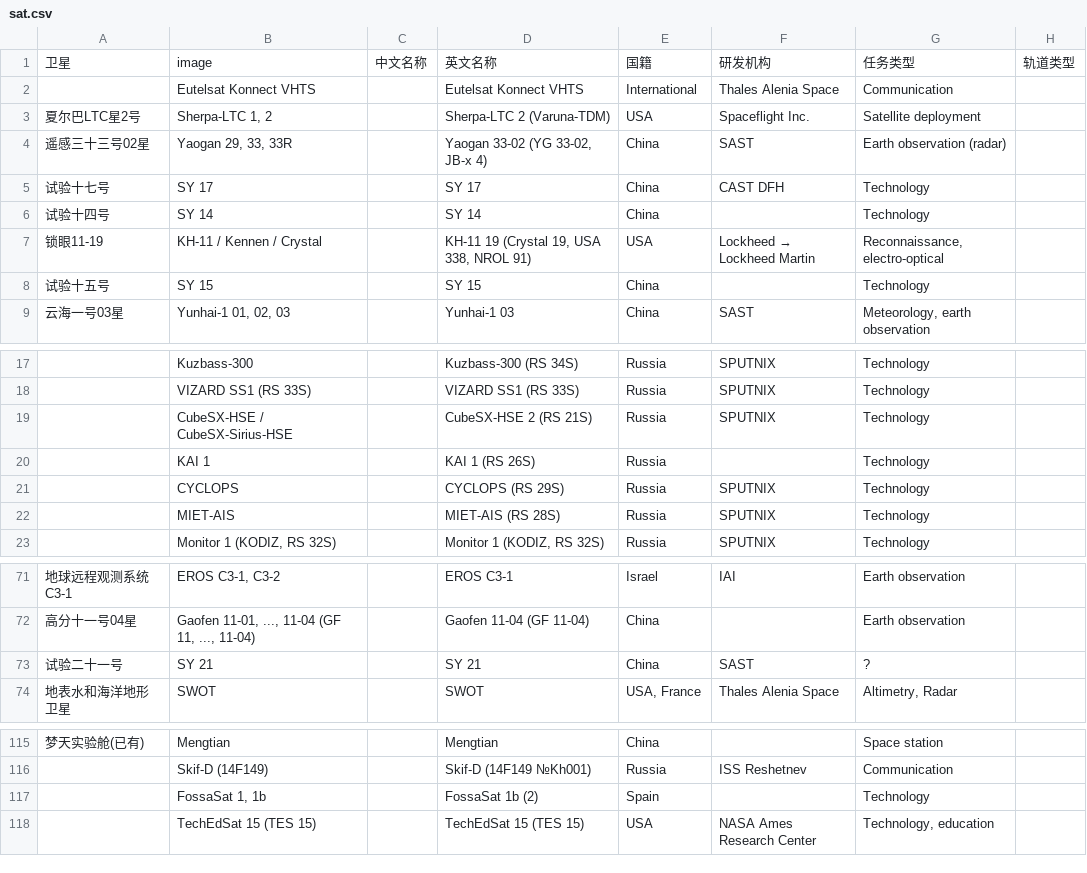
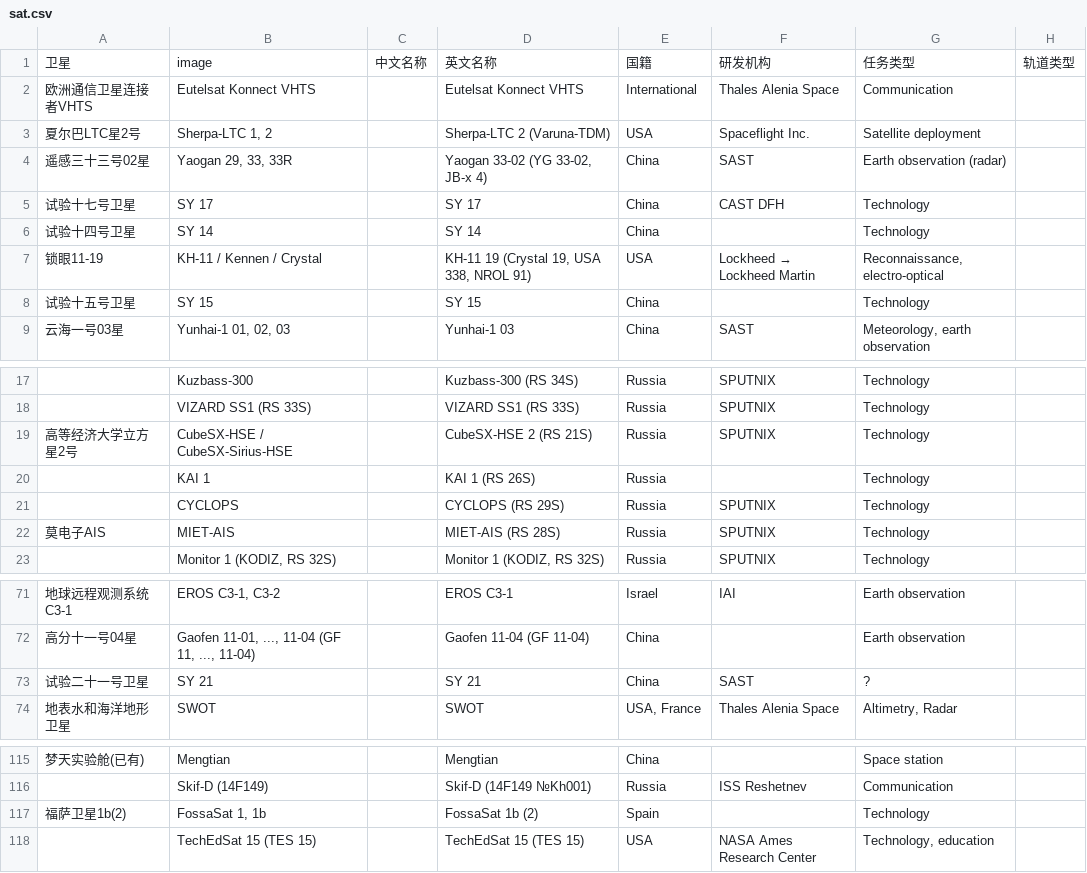
Before and after one commit to sat-wiki/Improvement-Project, a CSV file: 翻译工程㈢/sat.csv, drawn as a sheet; only a part is shown, gaps mark what is left out; the diff names each change by its address in the sheet, - before the commit and + after, or states it on an @@ line.

Commit message:
增修 8 个卫星的中文名

```diff
--- a/翻译工程㈢/sat.csv
+++ b/翻译工程㈢/sat.csv
-A2: (empty)
+A2: 欧洲通信卫星连接者VHTS
-A5: 试验十七号
+A5: 试验十七号卫星
-A6: 试验十四号
+A6: 试验十四号卫星
-A8: 试验十五号
+A8: 试验十五号卫星
-A19: (empty)
+A19: 高等经济大学立方星2号
-A22: (empty)
+A22: 莫电子AIS
-A73: 试验二十一号
+A73: 试验二十一号卫星
-A117: (empty)
+A117: 福萨卫星1b(2)
```
